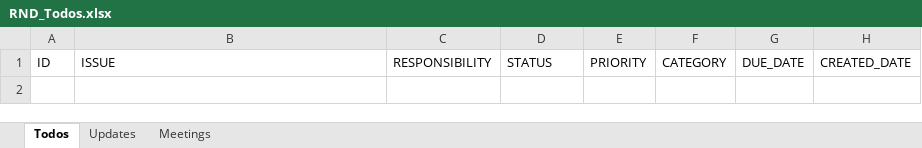
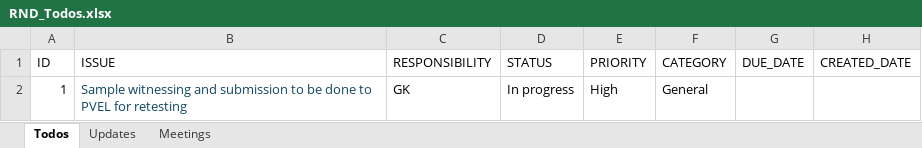
Before and after one commit to naveen221001/rnd-solar-api, an Excel workbook: data/RND_Todos.xlsx, sheet Todos, drawn as a sheet; values as stored, in another font and other column widths than the file's, no borders; the diff names each change by its address in the sheet, - before the commit and + after, or states it on an @@ line.

```diff
--- a/data/RND_Todos.xlsx (sheet Todos)
+++ b/data/RND_Todos.xlsx (sheet Todos)
+row 2: 1 | Sample witnessing and submission to be done to PVEL for retesting | GK | In progress | High | General
```
Also changed, not shown: sheet Updates, 1 other file.
